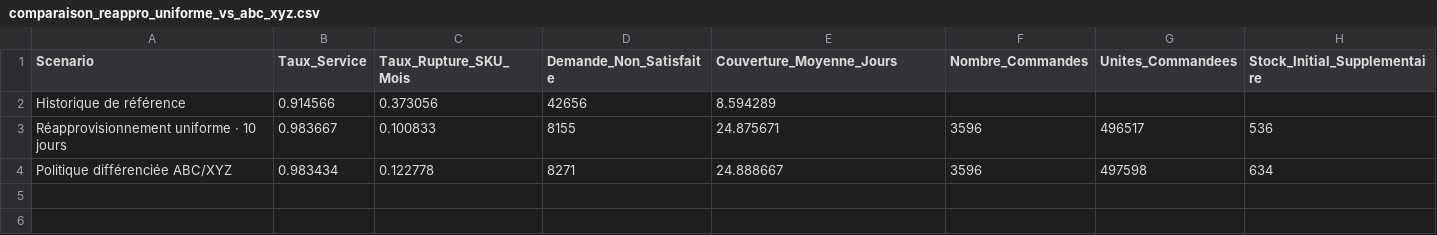
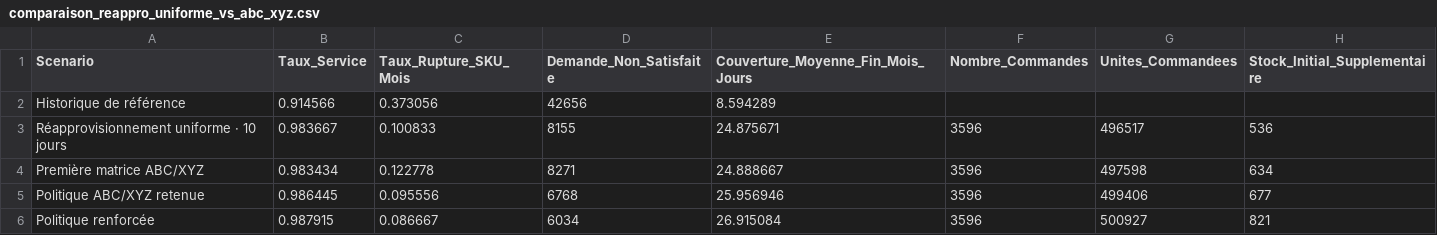
Before and after one commit to nnarou-hash/cosmetics-supply-chain-analytics, a CSV file: outputs/comparaison_reappro_uniforme_vs_abc_xyz.csv, drawn as a sheet.

Commit message:
Mettre à jour les résultats de segmentation et de réapprovisionnement ABC/XYZ

```diff
--- a/outputs/comparaison_reappro_uniforme_vs_abc_xyz.csv
+++ b/outputs/comparaison_reappro_uniforme_vs_abc_xyz.csv
@@ -1,4 +1,6 @@
-Scenario,Taux_Service,Taux_Rupture_SKU_Mois,Demande_Non_Satisfaite,Couverture_Moyenne_Jours,Nombre_Commandes,Unites_Commandees,Stock_Initial_Supplementaire
+Scenario,Taux_Service,Taux_Rupture_SKU_Mois,Demande_Non_Satisfaite,Couverture_Moyenne_Fin_Mois_Jours,Nombre_Commandes,Unites_Commandees,Stock_Initial_Supplementaire
 Historique de référence,0.914566,0.373056,42656,8.594289,,,
 Réapprovisionnement uniforme · 10 jours,0.983667,0.100833,8155,24.875671,3596,496517,536
-Politique différenciée ABC/XYZ,0.983434,0.122778,8271,24.888667,3596,497598,634
+Première matrice ABC/XYZ,0.983434,0.122778,8271,24.888667,3596,497598,634
+Politique ABC/XYZ retenue,0.986445,0.095556,6768,25.956946,3596,499406,677
+Politique renforcée,0.987915,0.086667,6034,26.915084,3596,500927,821
```
